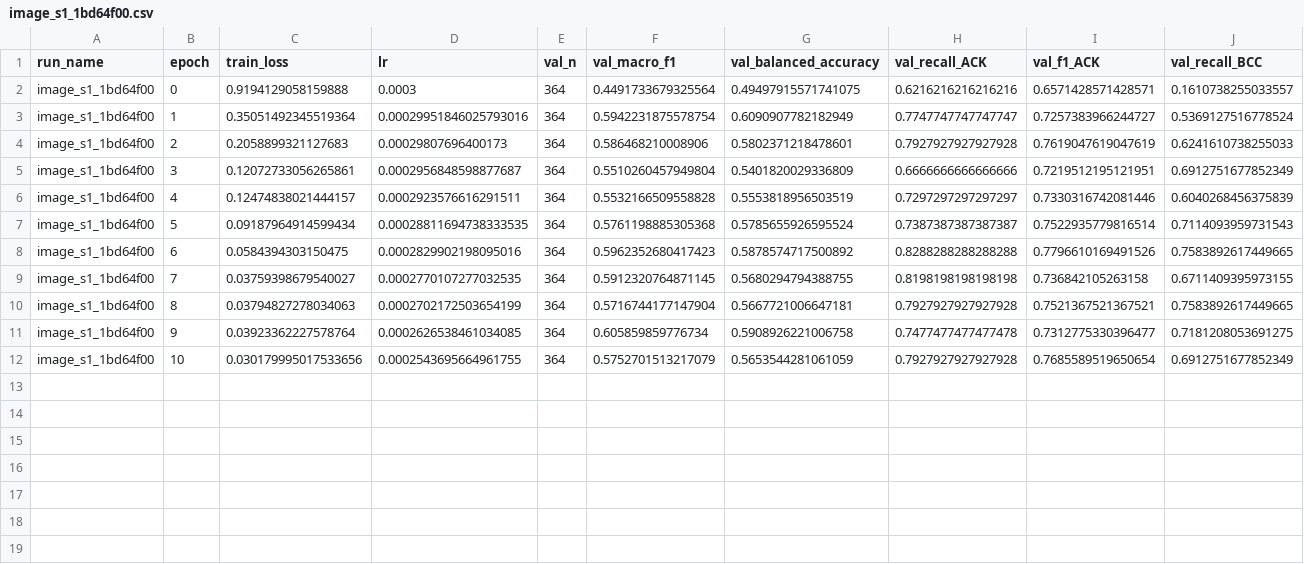
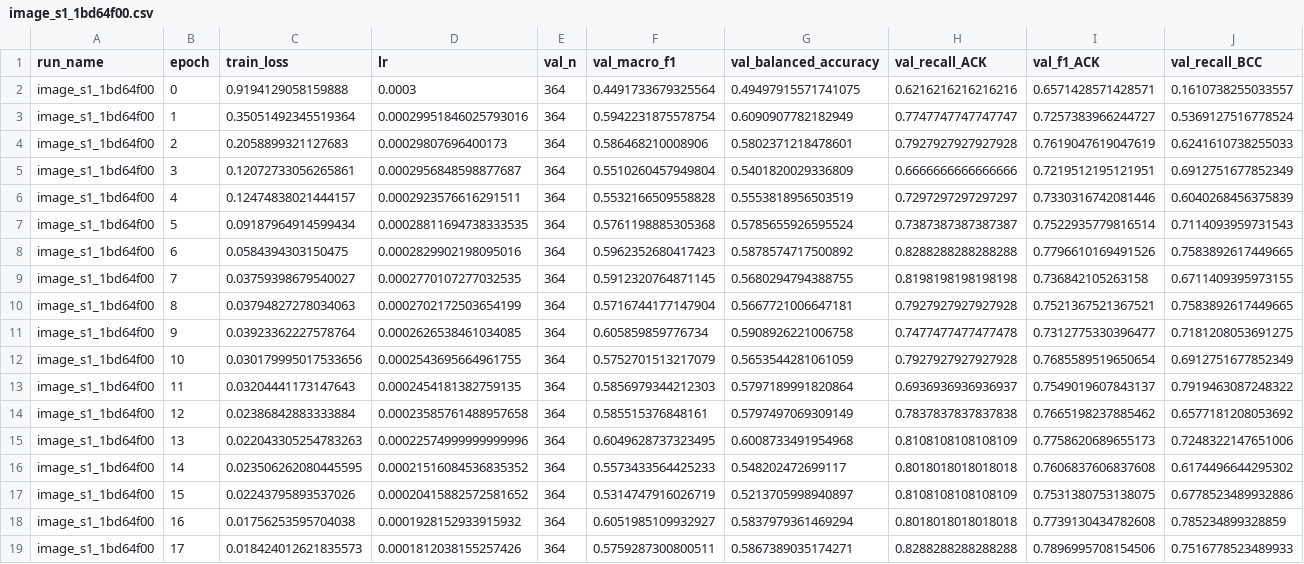
Before and after one commit to aamir-coding/final-year-project, a CSV file: results/history/image_s1_1bd64f00.csv, drawn as a sheet; only a part is shown; rows hold the shown columns only; the diff names each change by its address in the sheet, - before the commit and + after, or states it on an @@ line.

```diff
--- a/results/history/image_s1_1bd64f00.csv
+++ b/results/history/image_s1_1bd64f00.csv
+row 13: image_s1_1bd64f00 | 11 | 0.03204441173147643 | 0.0002454181382759135 | 364 | 0.5856979344212303 | 0.5797189991820864 | 0.6936936936936937 | 0.7549019607843137 | 0.7919463087248322
+row 14: image_s1_1bd64f00 | 12 | 0.02386842883333884 | 0.00023585761488957658 | 364 | 0.585515376848161 | 0.5797497069309149 | 0.7837837837837838 | 0.7665198237885462 | 0.6577181208053692
+row 15: image_s1_1bd64f00 | 13 | 0.022043305254783263 | 0.00022574999999999996 | 364 | 0.6049628737323495 | 0.6008733491954968 | 0.8108108108108109 | 0.7758620689655173 | 0.7248322147651006
+row 16: image_s1_1bd64f00 | 14 | 0.023506262080445595 | 0.00021516084536835352 | 364 | 0.5573433564425233 | 0.548202472699117 | 0.8018018018018018 | 0.7606837606837608 | 0.6174496644295302
+row 17: image_s1_1bd64f00 | 15 | 0.02243795893537026 | 0.00020415882572581652 | 364 | 0.5314747916026719 | 0.5213705998940897 | 0.8108108108108109 | 0.7531380753138075 | 0.6778523489932886
+row 18: image_s1_1bd64f00 | 16 | 0.01756253595704038 | 0.0001928152933915932 | 364 | 0.6051985109932927 | 0.5837979361469294 | 0.8018018018018018 | 0.7739130434782608 | 0.785234899328859
+row 19: image_s1_1bd64f00 | 17 | 0.018424012621835573 | 0.0001812038155257426 | 364 | 0.5759287300800511 | 0.5867389035174271 | 0.8288288288288288 | 0.7896995708154506 | 0.7516778523489933
```
Also changed, not shown: results/history/image_s2_1bd64f00.csv, results/history/late_s2_1bd64f00.csv, 15 other files.
